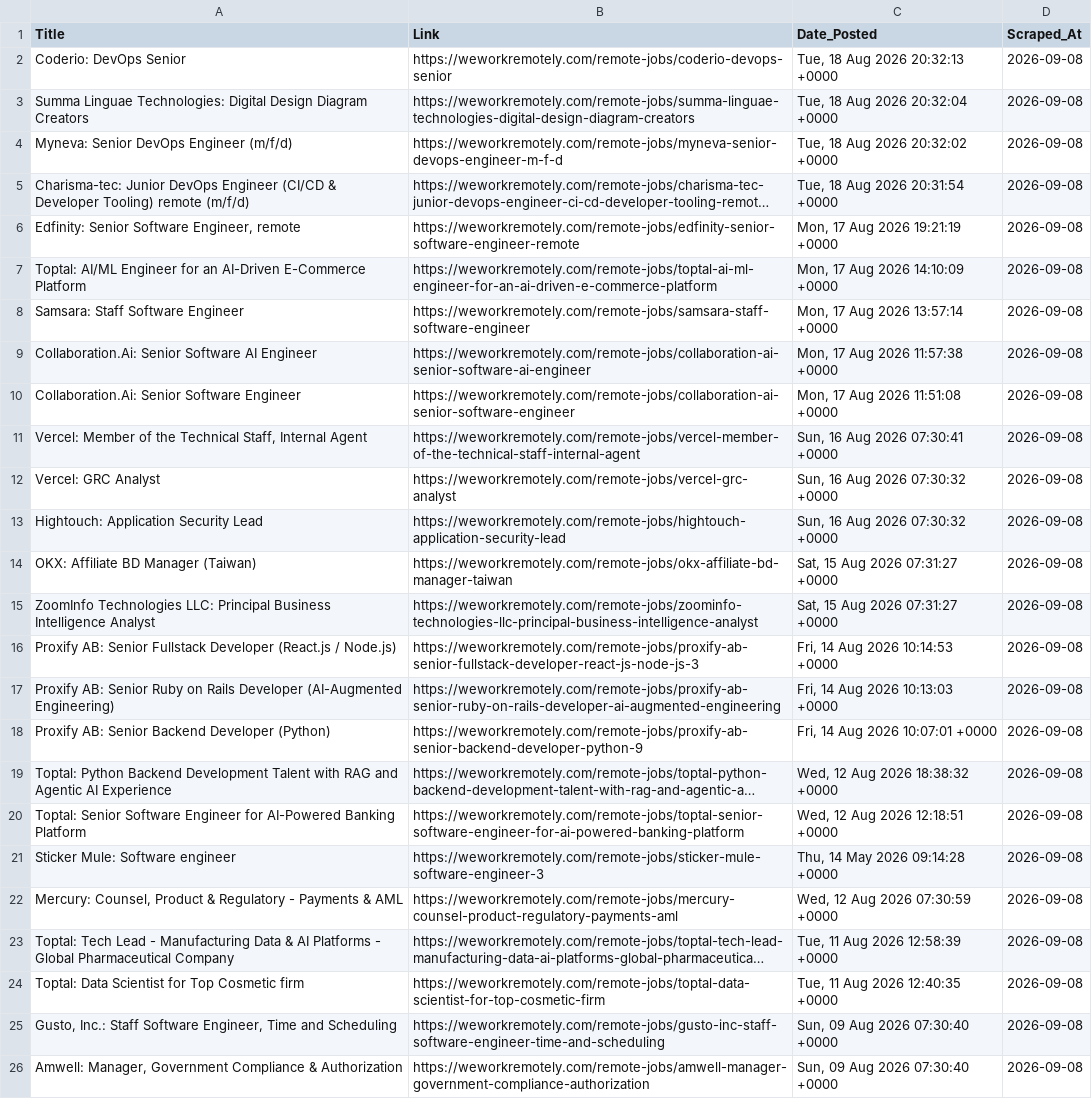
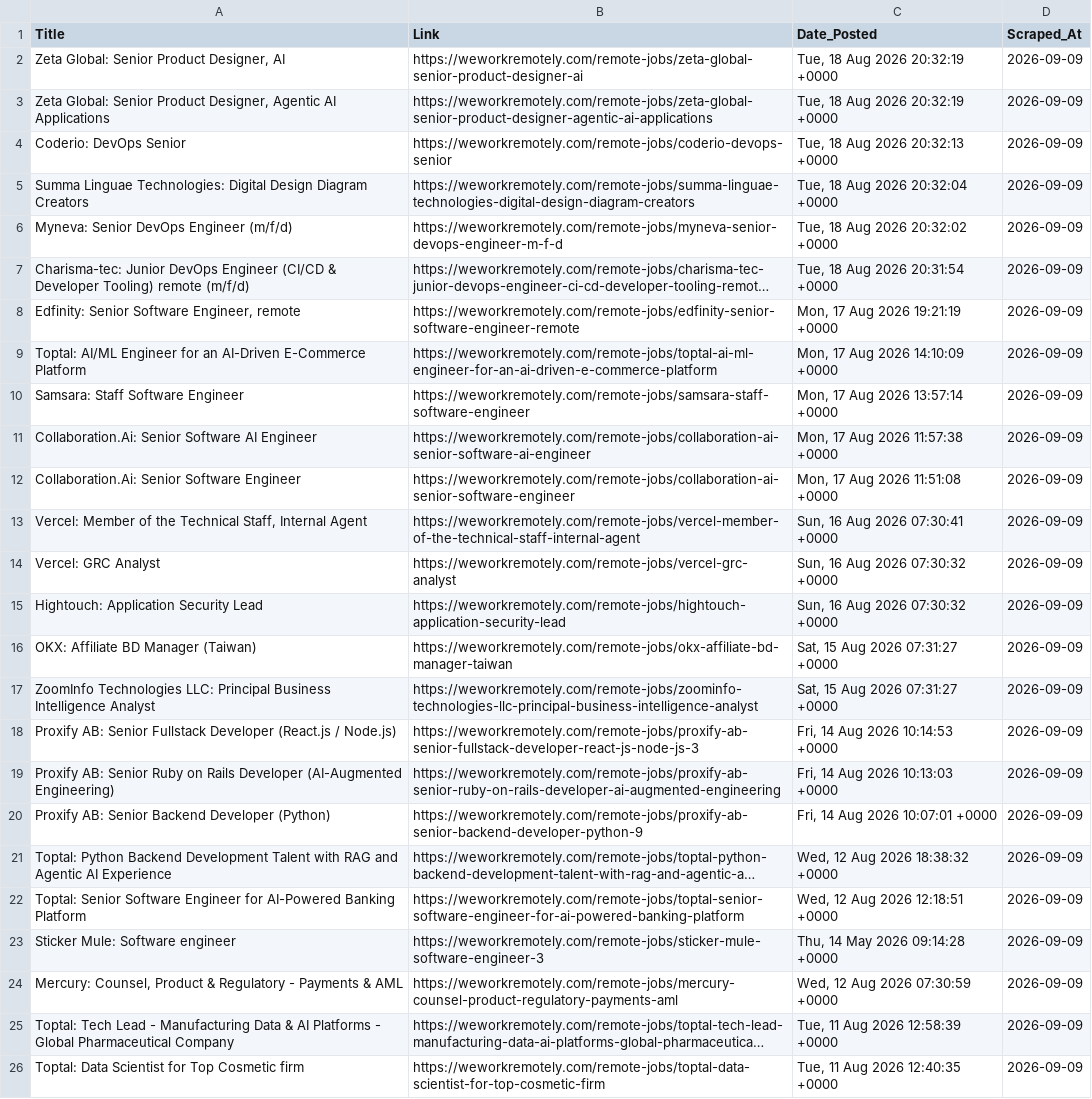
Before and after one commit to Aravindsetti77/data-goldmine, a CSV file: daily_leads.csv, drawn as a sheet; long unchanged cells end in …; removed rows and columns are numbered as before the commit, all else as after; the diff names each change by its address in the sheet, - before the commit and + after, or states it on an @@ line.

```diff
--- a/daily_leads.csv
+++ b/daily_leads.csv
+row 2: Zeta Global: Senior Product Designer, AI | https://weworkremotely.com/remote-jobs/zeta-global-senior-product-designer-ai | Tue, 18 Aug 2026 20:32:19 +0000 | 2026-09-09
+row 3: Zeta Global: Senior Product Designer, Agentic AI Applications | https://weworkremotely.com/remote-jobs/zeta-global-senior-product-designer-agentic-ai-applications | Tue, 18 Aug 2026 20:32:19 +0000 | 2026-09-09
-D4:D26 (Scraped_At): 2026-09-08
+D4:D26 (Scraped_At): 2026-09-09
-row 25: Gusto, Inc.: Staff Software Engineer, Time and Scheduling | https://weworkremotely.com/remote-jobs/gusto-inc-staff-software-engineer-time-and-scheduling | Sun, 09 Aug 2026 07:30:40 +0000 | 2026-09-08
-row 26: Amwell: Manager, Government Compliance & Authorization | https://weworkremotely.com/remote-jobs/amwell-manager-government-compliance-authorization | Sun, 09 Aug 2026 07:30:40 +0000 | 2026-09-08
```
